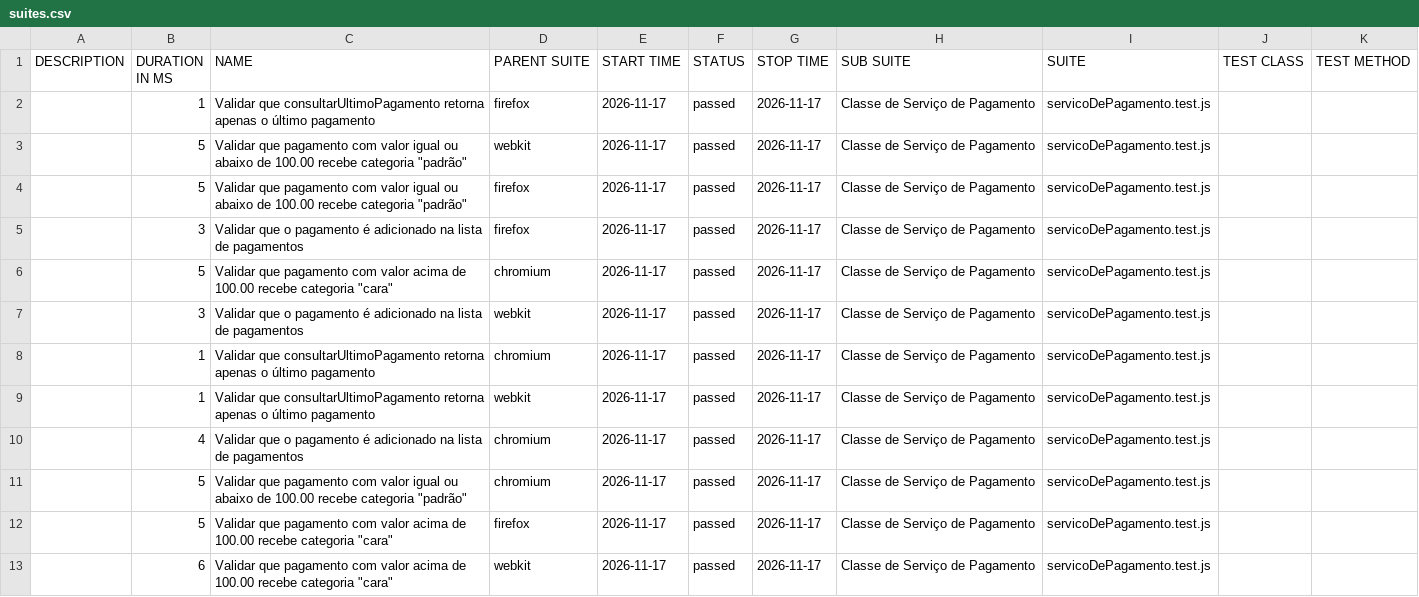
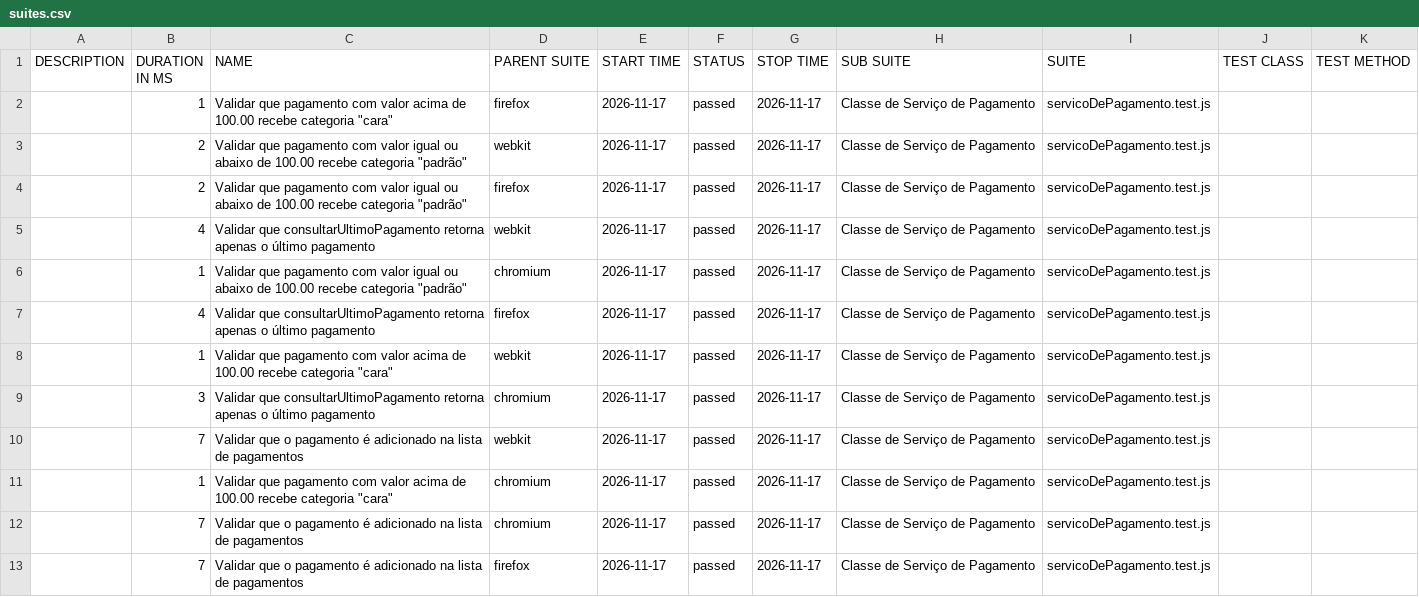
Before and after one commit to Pattyd08/trabalho-conclusao-ci, a CSV file: deploy/data/suites.csv, drawn as a sheet.

Commit message:
deploy: 3a88e52776d48c73abc2d0bb24ecb81035bb7684

```diff
--- a/deploy/data/suites.csv
+++ b/deploy/data/suites.csv
@@ -1,13 +1,13 @@
 "DESCRIPTION","DURATION IN MS","NAME","PARENT SUITE","START TIME","STATUS","STOP TIME","SUB SUITE","SUITE","TEST CLASS","TEST METHOD"
-"","1","Validar que consultarUltimoPagamento retorna apenas o último pagamento","firefox","2026-11-17","passed","2026-11-17","Classe de Serviço de Pagamento","servicoDePagamento.test.js","",""
-"","5","Validar que pagamento com valor igual ou abaixo de 100.00 recebe categoria ""padrão""","webkit","2026-11-17","passed","2026-11-17","Classe de Serviço de Pagamento","servicoDePagamento.test.js","",""
-"","5","Validar que pagamento com valor igual ou abaixo de 100.00 recebe categoria ""padrão""","firefox","2026-11-17","passed","2026-11-17","Classe de Serviço de Pagamento","servicoDePagamento.test.js","",""
-"","3","Validar que o pagamento é adicionado na lista de pagamentos","firefox","2026-11-17","passed","2026-11-17","Classe de Serviço de Pagamento","servicoDePagamento.test.js","",""
-"","5","Validar que pagamento com valor acima de 100.00 recebe categoria ""cara""","chromium","2026-11-17","passed","2026-11-17","Classe de Serviço de Pagamento","servicoDePagamento.test.js","",""
-"","3","Validar que o pagamento é adicionado na lista de pagamentos","webkit","2026-11-17","passed","2026-11-17","Classe de Serviço de Pagamento","servicoDePagamento.test.js","",""
-"","1","Validar que consultarUltimoPagamento retorna apenas o último pagamento","chromium","2026-11-17","passed","2026-11-17","Classe de Serviço de Pagamento","servicoDePagamento.test.js","",""
-"","1","Validar que consultarUltimoPagamento retorna apenas o último pagamento","webkit","2026-11-17","passed","2026-11-17","Classe de Serviço de Pagamento","servicoDePagamento.test.js","",""
-"","4","Validar que o pagamento é adicionado na lista de pagamentos","chromium","2026-11-17","passed","2026-11-17","Classe de Serviço de Pagamento","servicoDePagamento.test.js","",""
-"","5","Validar que pagamento com valor igual ou abaixo de 100.00 recebe categoria ""padrão""","chromium","2026-11-17","passed","2026-11-17","Classe de Serviço de Pagamento","servicoDePagamento.test.js","",""
-"","5","Validar que pagamento com valor acima de 100.00 recebe categoria ""cara""","firefox","2026-11-17","passed","2026-11-17","Classe de Serviço de Pagamento","servicoDePagamento.test.js","",""
-"","6","Validar que pagamento com valor acima de 100.00 recebe categoria ""cara""","webkit","2026-11-17","passed","2026-11-17","Classe de Serviço de Pagamento","servicoDePagamento.test.js","",""
+"","1","Validar que pagamento com valor acima de 100.00 recebe categoria ""cara""","firefox","2026-11-17","passed","2026-11-17","Classe de Serviço de Pagamento","servicoDePagamento.test.js","",""
+"","2","Validar que pagamento com valor igual ou abaixo de 100.00 recebe categoria ""padrão""","webkit","2026-11-17","passed","2026-11-17","Classe de Serviço de Pagamento","servicoDePagamento.test.js","",""
+"","2","Validar que pagamento com valor igual ou abaixo de 100.00 recebe categoria ""padrão""","firefox","2026-11-17","passed","2026-11-17","Classe de Serviço de Pagamento","servicoDePagamento.test.js","",""
+"","4","Validar que consultarUltimoPagamento retorna apenas o último pagamento","webkit","2026-11-17","passed","2026-11-17","Classe de Serviço de Pagamento","servicoDePagamento.test.js","",""
+"","1","Validar que pagamento com valor igual ou abaixo de 100.00 recebe categoria ""padrão""","chromium","2026-11-17","passed","2026-11-17","Classe de Serviço de Pagamento","servicoDePagamento.test.js","",""
+"","4","Validar que consultarUltimoPagamento retorna apenas o último pagamento","firefox","2026-11-17","passed","2026-11-17","Classe de Serviço de Pagamento","servicoDePagamento.test.js","",""
+"","1","Validar que pagamento com valor acima de 100.00 recebe categoria ""cara""","webkit","2026-11-17","passed","2026-11-17","Classe de Serviço de Pagamento","servicoDePagamento.test.js","",""
+"","3","Validar que consultarUltimoPagamento retorna apenas o último pagamento","chromium","2026-11-17","passed","2026-11-17","Classe de Serviço de Pagamento","servicoDePagamento.test.js","",""
+"","7","Validar que o pagamento é adicionado na lista de pagamentos","webkit","2026-11-17","passed","2026-11-17","Classe de Serviço de Pagamento","servicoDePagamento.test.js","",""
+"","1","Validar que pagamento com valor acima de 100.00 recebe categoria ""cara""","chromium","2026-11-17","passed","2026-11-17","Classe de Serviço de Pagamento","servicoDePagamento.test.js","",""
+"","7","Validar que o pagamento é adicionado na lista de pagamentos","chromium","2026-11-17","passed","2026-11-17","Classe de Serviço de Pagamento","servicoDePagamento.test.js","",""
+"","7","Validar que o pagamento é adicionado na lista de pagamentos","firefox","2026-11-17","passed","2026-11-17","Classe de Serviço de Pagamento","servicoDePagamento.test.js","",""
```
Also changed, not shown: 46 other files.
